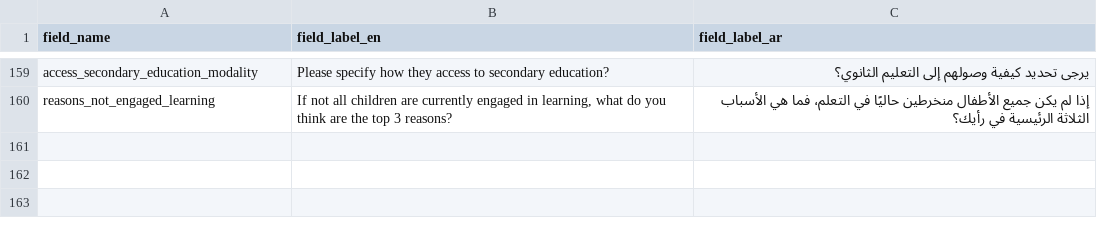
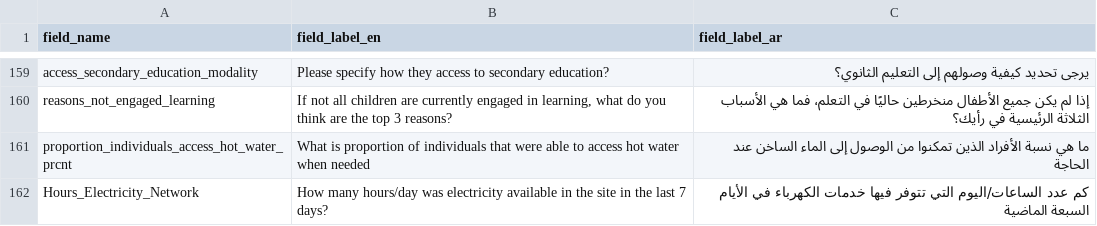
Before and after one commit to GDS-ODSSS/opsmaps, a CSV file: liban/FDF/field_labels.csv, drawn as a sheet; only a part is shown, gaps mark what is left out.

Commit message:
Update field_labels.csv
add 2 fields for survey 2025 vs 2024

```diff
--- a/liban/FDF/field_labels.csv
+++ b/liban/FDF/field_labels.csv
@@ -160 +160,3 @@ access_secondary_education_modality;Please specify how they access to secondary
 reasons_not_engaged_learning;If not all children are currently engaged in learning, what do you think are the top 3 reasons?;إذا لم يكن جميع الأطفال منخرطين حاليًا في التعلم، فما هي الأسباب الثلاثة الرئيسية في رأيك؟
+proportion_individuals_access_hot_water_prcnt;What is proportion of individuals that were able to access hot water when needed;ما هي نسبة الأفراد الذين تمكنوا من الوصول إلى الماء الساخن عند الحاجة
+Hours_Electricity_Network;How many hours/day was electricity available in the site in the last 7 days?;كم عدد الساعات/اليوم التي تتوفر فيها خدمات الكهرباء في الأيام السبعة الماضية
```
